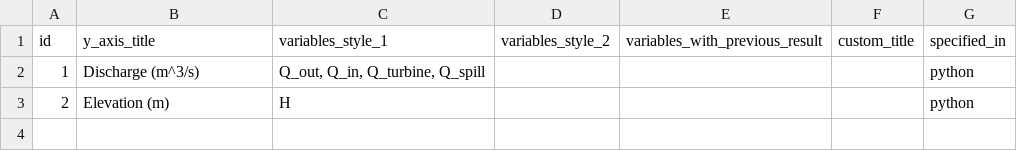
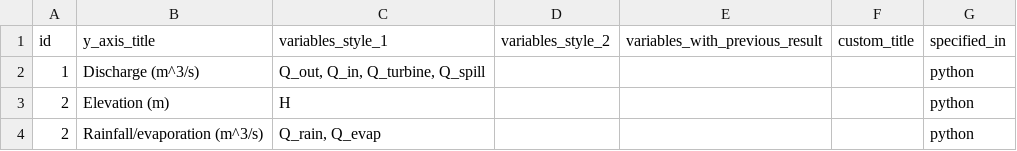
Before and after one commit to Deltares/rtc-tools-simulation, a CSV file: examples/single_reservoir/input/plot_table.csv, drawn as a sheet; the diff names each change by its address in the sheet, - before the commit and + after, or states it on an @@ line.

Commit message:
rainevap: Add rainevap scheme
Add schemes to include rainfall and rain evaporation
in the reservoir simulation.

```diff
--- a/examples/single_reservoir/input/plot_table.csv
+++ b/examples/single_reservoir/input/plot_table.csv
+row 4: 2 | Rainfall/evaporation (m^3/s) | Q_rain, Q_evap |  |  |  | python
```
Also changed, not shown: 11 other files.
